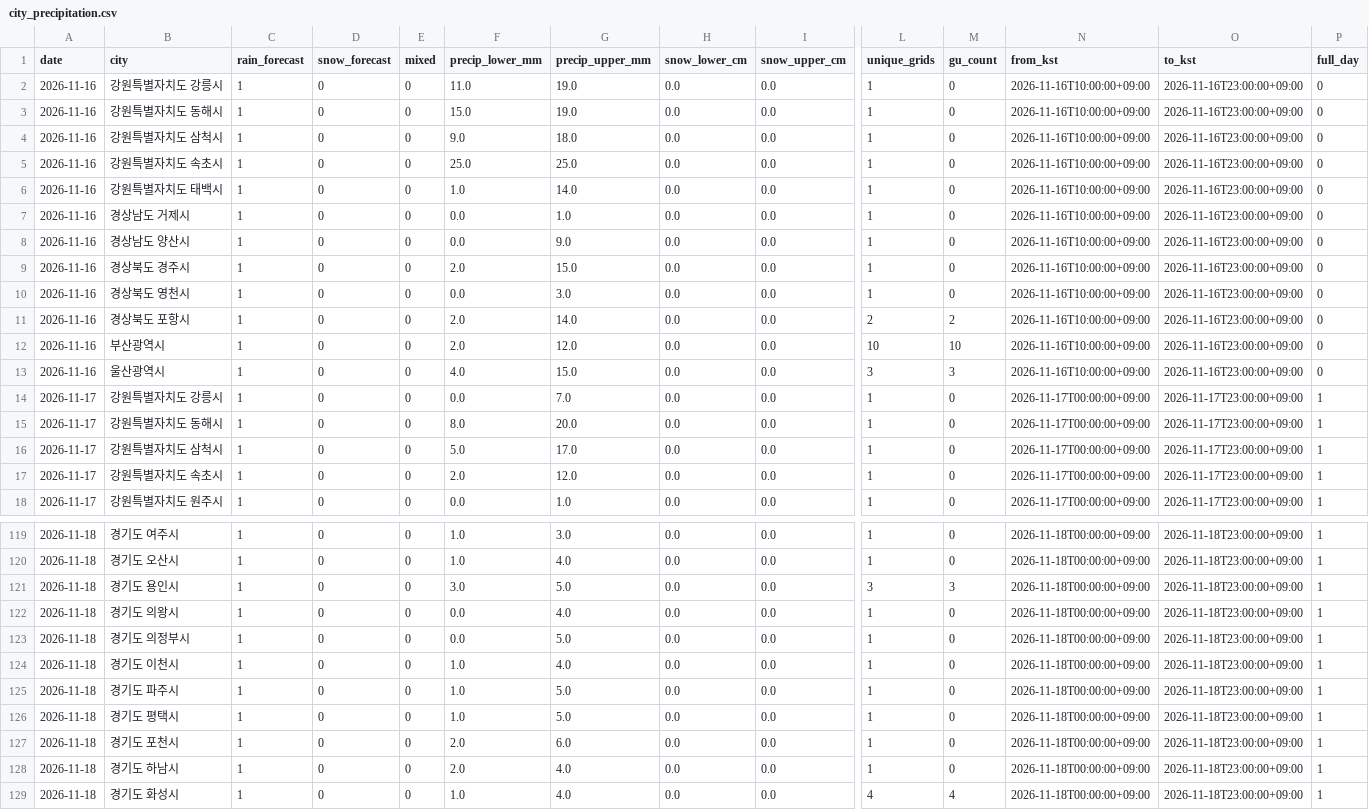
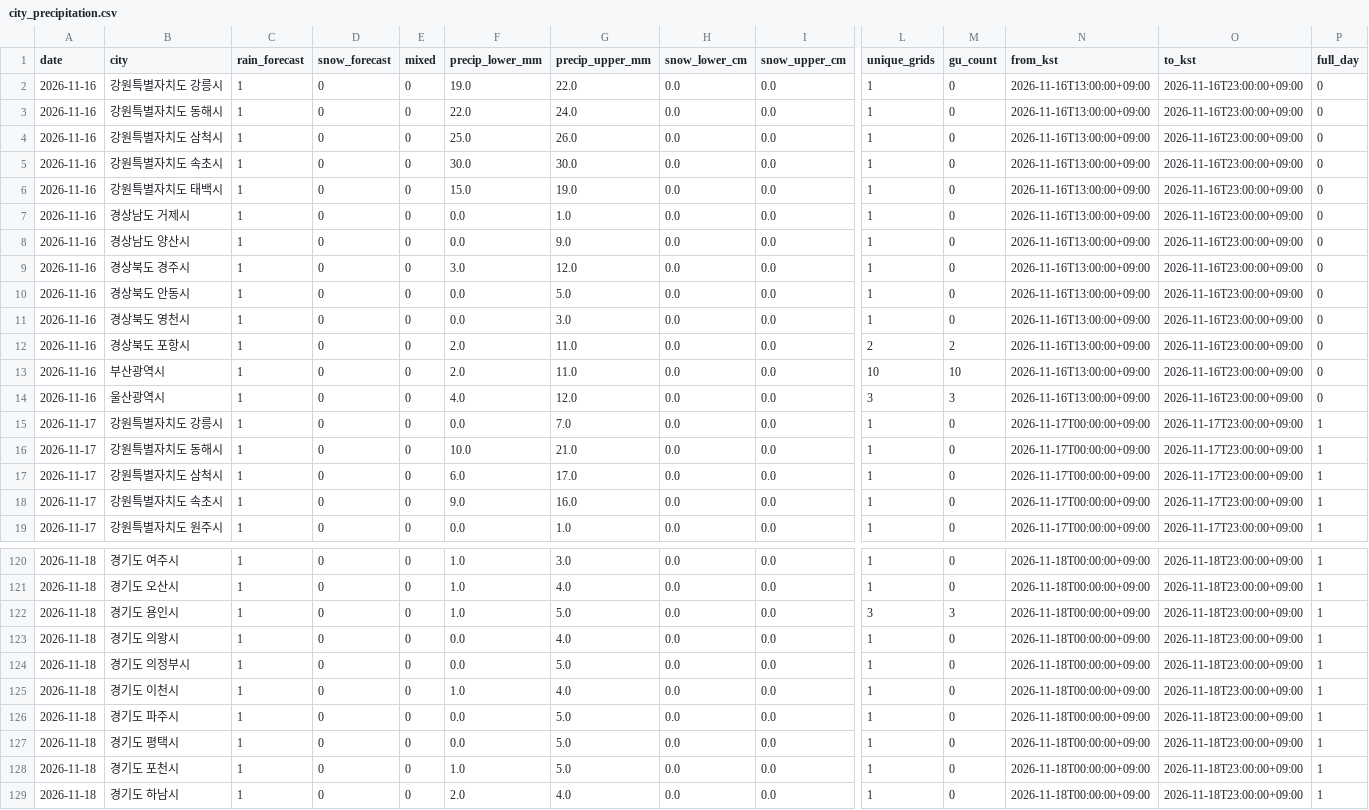
Before and after one commit to leetw1121/kma-chatgpt-bridge, a CSV file: data/city_precipitation.csv, drawn as a sheet; only a part is shown, gaps mark what is left out; the shorter side is filled out with more unchanged rows; addresses are those after the commit; rows hold the shown columns only; the diff covers the shown part only; the diff names each change by its address in the sheet, - before the commit and + after, or states it on an @@ line.

```diff
--- a/data/city_precipitation.csv
+++ b/data/city_precipitation.csv
-F2 (precip_lower_mm): 11.0
+F2 (precip_lower_mm): 19.0
-G2 (precip_upper_mm): 19.0
+G2 (precip_upper_mm): 22.0
-N2:N9 (from_kst): 2026-11-16T10:00:00+09:00
+N2:N9 (from_kst): 2026-11-16T13:00:00+09:00
-F3 (precip_lower_mm): 15.0
+F3 (precip_lower_mm): 22.0
-G3 (precip_upper_mm): 19.0
+G3 (precip_upper_mm): 24.0
-F4 (precip_lower_mm): 9.0
+F4 (precip_lower_mm): 25.0
-G4 (precip_upper_mm): 18.0
+G4 (precip_upper_mm): 26.0
-F5 (precip_lower_mm): 25.0
+F5 (precip_lower_mm): 30.0
-G5 (precip_upper_mm): 25.0
+G5 (precip_upper_mm): 30.0
-F6 (precip_lower_mm): 1.0
+F6 (precip_lower_mm): 15.0
-G6 (precip_upper_mm): 14.0
+G6 (precip_upper_mm): 19.0
-F9 (precip_lower_mm): 2.0
+F9 (precip_lower_mm): 3.0
-G9 (precip_upper_mm): 15.0
+G9 (precip_upper_mm): 12.0
+row 10: 2026-11-16 | 경상북도 안동시 | 1 | 0 | 0 | 0.0 | 5.0 | 0.0 | 0.0 | 1 | 0 | 2026-11-16T13:00:00+09:00 | 2026-11-16T23:00:00+09:00 | 0
-N11:N14 (from_kst): 2026-11-16T10:00:00+09:00
+N11:N14 (from_kst): 2026-11-16T13:00:00+09:00
-G12 (precip_upper_mm): 14.0
+G12 (precip_upper_mm): 11.0
-G13 (precip_upper_mm): 12.0
+G13 (precip_upper_mm): 11.0
-G14 (precip_upper_mm): 15.0
+G14 (precip_upper_mm): 12.0
-F16 (precip_lower_mm): 8.0
+F16 (precip_lower_mm): 10.0
-G16 (precip_upper_mm): 20.0
+G16 (precip_upper_mm): 21.0
-F17 (precip_lower_mm): 5.0
+F17 (precip_lower_mm): 6.0
-F18 (precip_lower_mm): 2.0
+F18 (precip_lower_mm): 9.0
-G18 (precip_upper_mm): 12.0
+G18 (precip_upper_mm): 16.0
-F122 (precip_lower_mm): 3.0
+F122 (precip_lower_mm): 1.0
-F126:F127 (precip_lower_mm): 1.0
+F126:F127 (precip_lower_mm): 0.0
-F128 (precip_lower_mm): 2.0
+F128 (precip_lower_mm): 1.0
-G128 (precip_upper_mm): 6.0
+G128 (precip_upper_mm): 5.0
```
Also changed, not shown: 21 edited cells elsewhere in this file, data/all_regions.csv, data/precipitation_only.csv, 9 other files.
